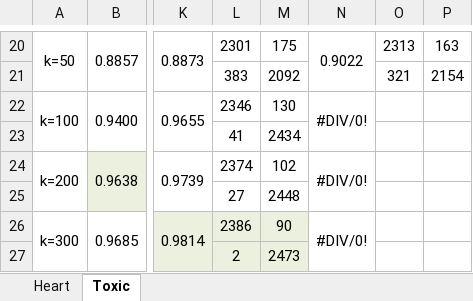
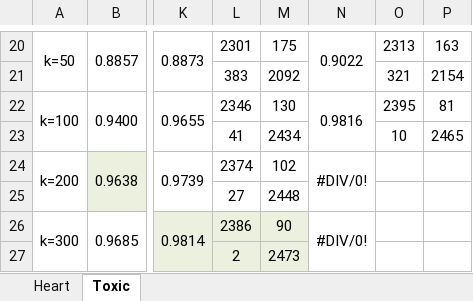
Before and after one commit to joaofbravo/CD_G20, an Excel workbook: Output Summary.xlsx, sheet Toxic, drawn as a sheet; only a part is shown, gaps mark what is left out; values as stored, in another font and other column widths than the file's, no borders; the diff names each change by its address in the sheet, - before the commit and + after, or states it on an @@ line.

```diff
--- a/Output Summary.xlsx (sheet Toxic)
+++ b/Output Summary.xlsx (sheet Toxic)
-N22: #DIV/0!
+N22: 0.9816
-O22: (empty)
+O22: 2395
-P22: (empty)
+P22: 81
-O23: (empty)
+O23: 10
-P23: (empty)
+P23: 2465
```
Also changed, not shown: 2 other files.
